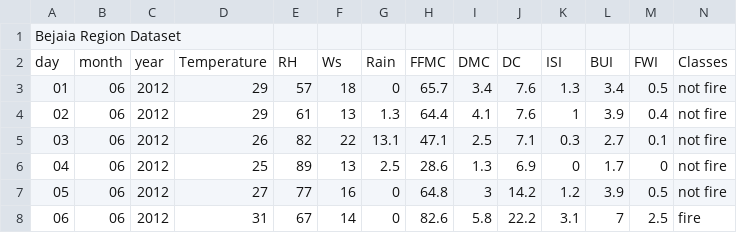
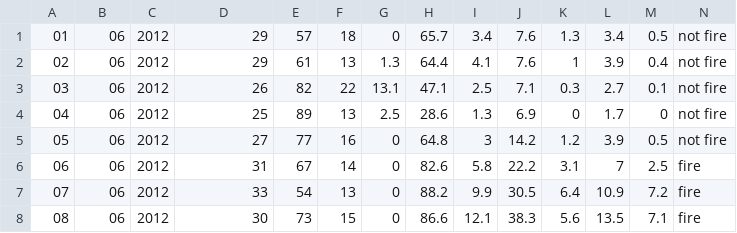
Before and after one commit to AmandaGAB/csv, a CSV file: Algerian_forest_fires_dataset_UPDATE.csv, drawn as a sheet; only a part is shown; the shorter side is filled out with more unchanged rows.

Commit message:
Update Algerian_forest_fires_dataset_UPDATE.csv

```diff
--- a/Algerian_forest_fires_dataset_UPDATE.csv
+++ b/Algerian_forest_fires_dataset_UPDATE.csv
@@ -1,3 +1 @@
-Bejaia Region Dataset
-day,month,year,Temperature, RH, Ws,Rain ,FFMC,DMC,DC,ISI,BUI,FWI,Classes
 01,06,2012,29,57,18,0,65.7,3.4,7.6,1.3,3.4,0.5,not fire
```
